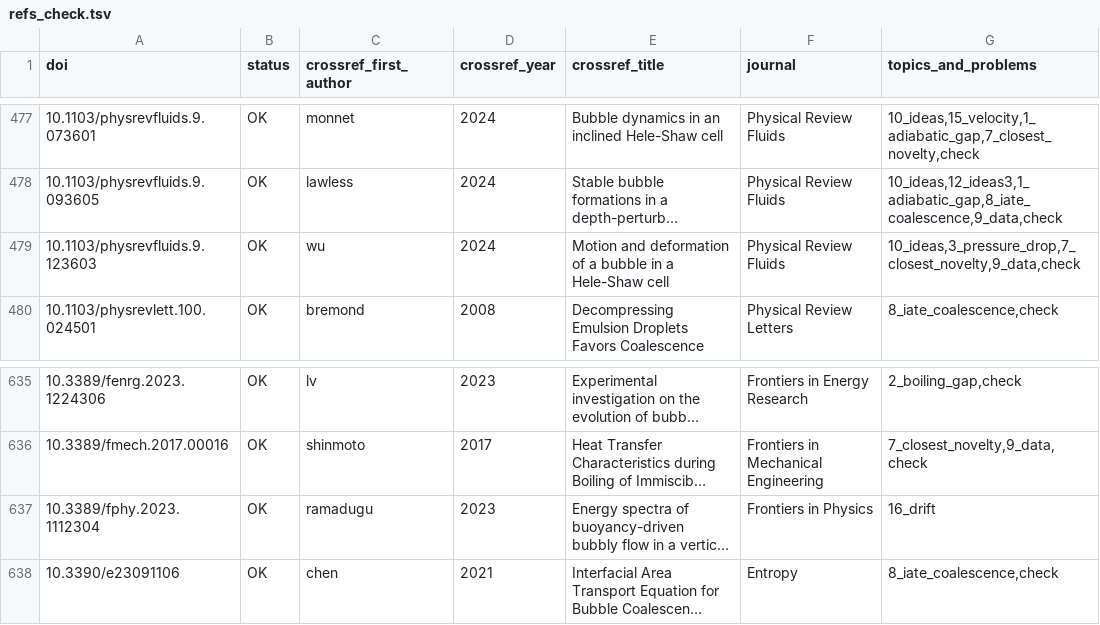
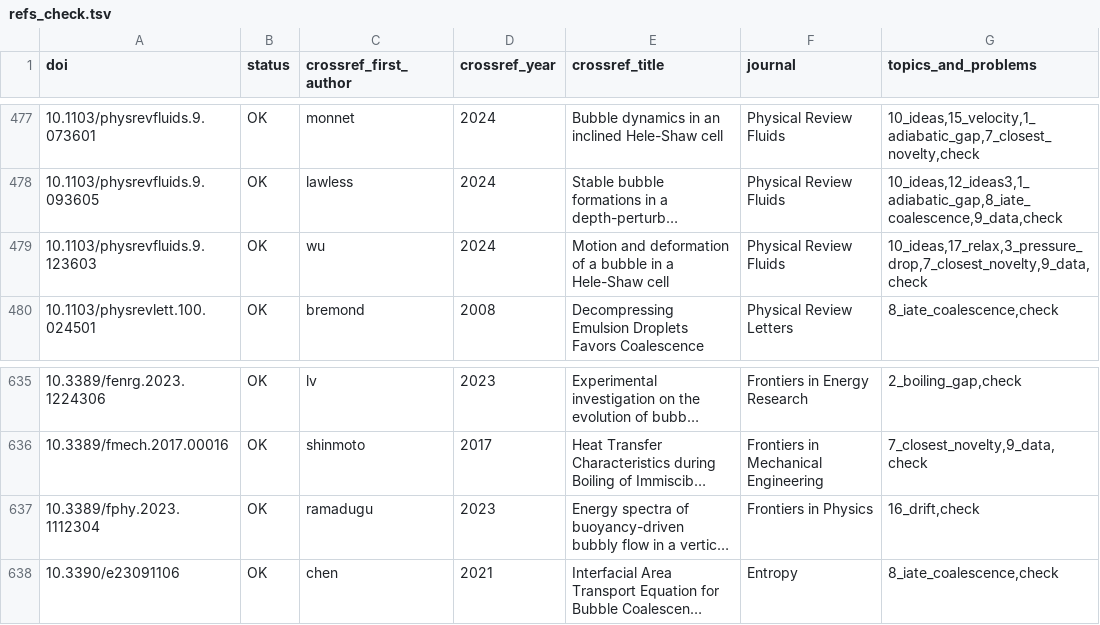
Before and after one commit to tristanchoi2001-collab/bubbles, a TSV file: docs/research/refs_check.tsv, drawn as a sheet; only a part is shown, gaps mark what is left out; long unchanged cells end in …; the diff names each change by its address in the sheet, - before the commit and + after, or states it on an @@ line.

```diff
--- a/docs/research/refs_check.tsv
+++ b/docs/research/refs_check.tsv
-G479 (topics_and_problems): 10_ideas,3_pressure_drop,7_closest_novelty,9_data,check
+G479 (topics_and_problems): 10_ideas,17_relax,3_pressure_drop,7_closest_novelty,9_data,check
-G637 (topics_and_problems): 16_drift
+G637 (topics_and_problems): 16_drift,check
```
Also changed, not shown: docs/research/refs_17_relax.tsv, 5 other files.
